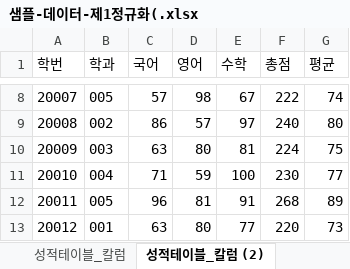
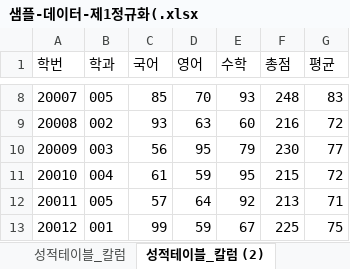
Before and after one commit to 1zzang-sm/Biz_403_2021_04_DBMS, an Excel workbook: 학사관리 샘플데이터/샘플-데이터-제1정규화(.xlsx, sheet 성적테이블_칼럼 (2), drawn as a sheet; only a part is shown, gaps mark what is left out; values as stored, in another font and other column widths than the file's, no borders; charts and pictures not drawn; the diff covers the shown part only; the diff names each change by its address in the sheet, - before the commit and + after, or states it on an @@ line.

```diff
--- a/학사관리 샘플데이터/샘플-데이터-제1정규화(.xlsx (sheet 성적테이블_칼럼 (2))
+++ b/학사관리 샘플데이터/샘플-데이터-제1정규화(.xlsx (sheet 성적테이블_칼럼 (2))
-C8 (국어): 57
+C8 (국어): 85
-D8 (영어): 98
+D8 (영어): 70
-E8 (수학): 67
+E8 (수학): 93
-F8 (총점): 222
+F8 (총점): 248
-G8 (평균): 74
+G8 (평균): 83
-C9 (국어): 86
+C9 (국어): 93
-D9 (영어): 57
+D9 (영어): 63
-E9 (수학): 97
+E9 (수학): 60
-F9 (총점): 240
+F9 (총점): 216
-G9 (평균): 80
+G9 (평균): 72
-C10 (국어): 63
+C10 (국어): 56
-D10 (영어): 80
+D10 (영어): 95
-E10 (수학): 81
+E10 (수학): 79
-F10 (총점): 224
+F10 (총점): 230
-G10 (평균): 75
+G10 (평균): 77
-C11 (국어): 71
+C11 (국어): 61
-E11 (수학): 100
+E11 (수학): 95
-F11 (총점): 230
+F11 (총점): 215
-G11 (평균): 77
+G11 (평균): 72
-C12 (국어): 96
+C12 (국어): 57
-D12 (영어): 81
+D12 (영어): 64
-E12 (수학): 91
+E12 (수학): 92
-F12 (총점): 268
+F12 (총점): 213
-G12 (평균): 89
+G12 (평균): 71
-C13 (국어): 63
+C13 (국어): 99
-D13 (영어): 80
+D13 (영어): 59
-E13 (수학): 77
+E13 (수학): 67
-F13 (총점): 220
+F13 (총점): 225
-G13 (평균): 73
+G13 (평균): 75
```
Also changed, not shown: 461 edited cells elsewhere in this sheet, sheet 성적테이블_칼럼, sheet 학생정보, charts or pictures, 학사관리 샘플데이터/학사관리-테이블명세.xlsx, 2 other files.
